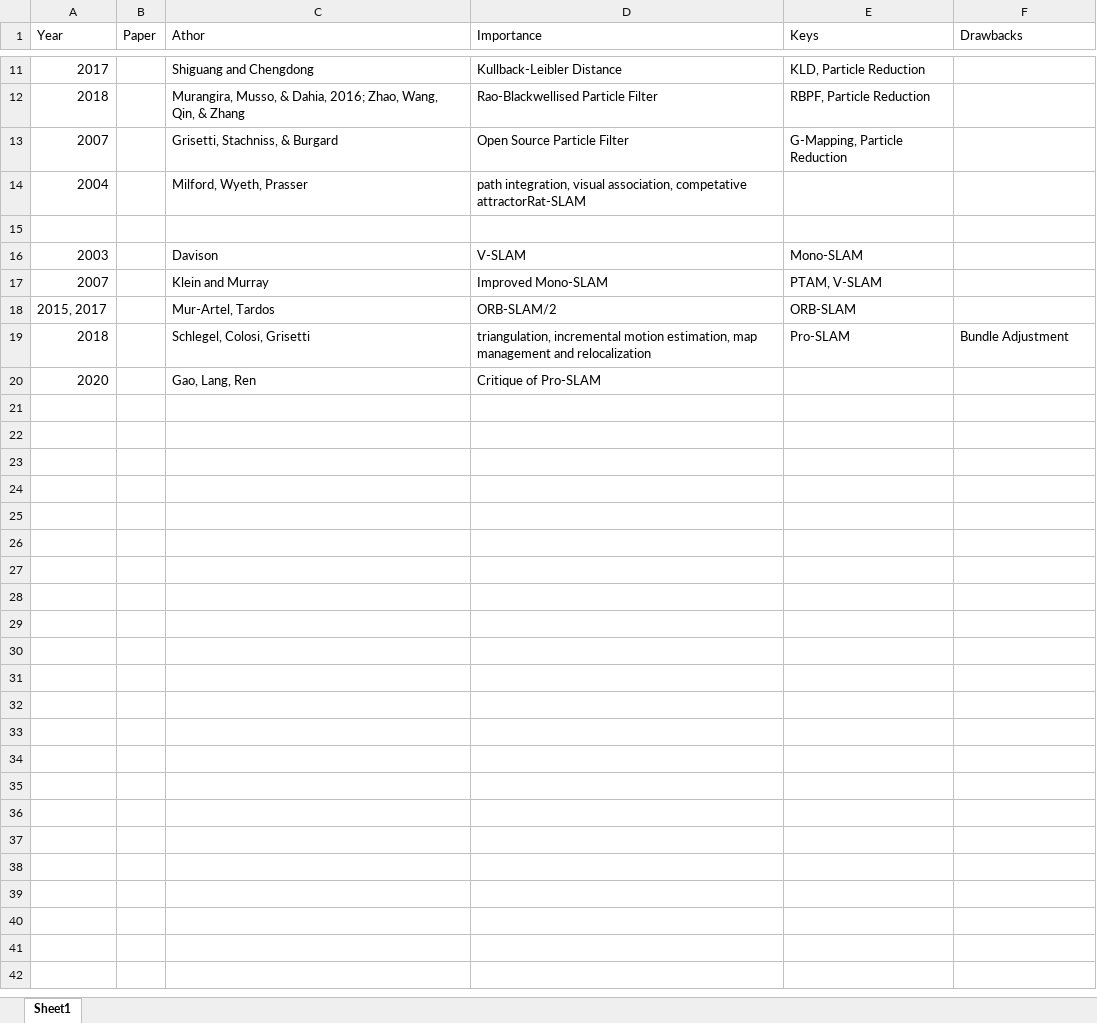
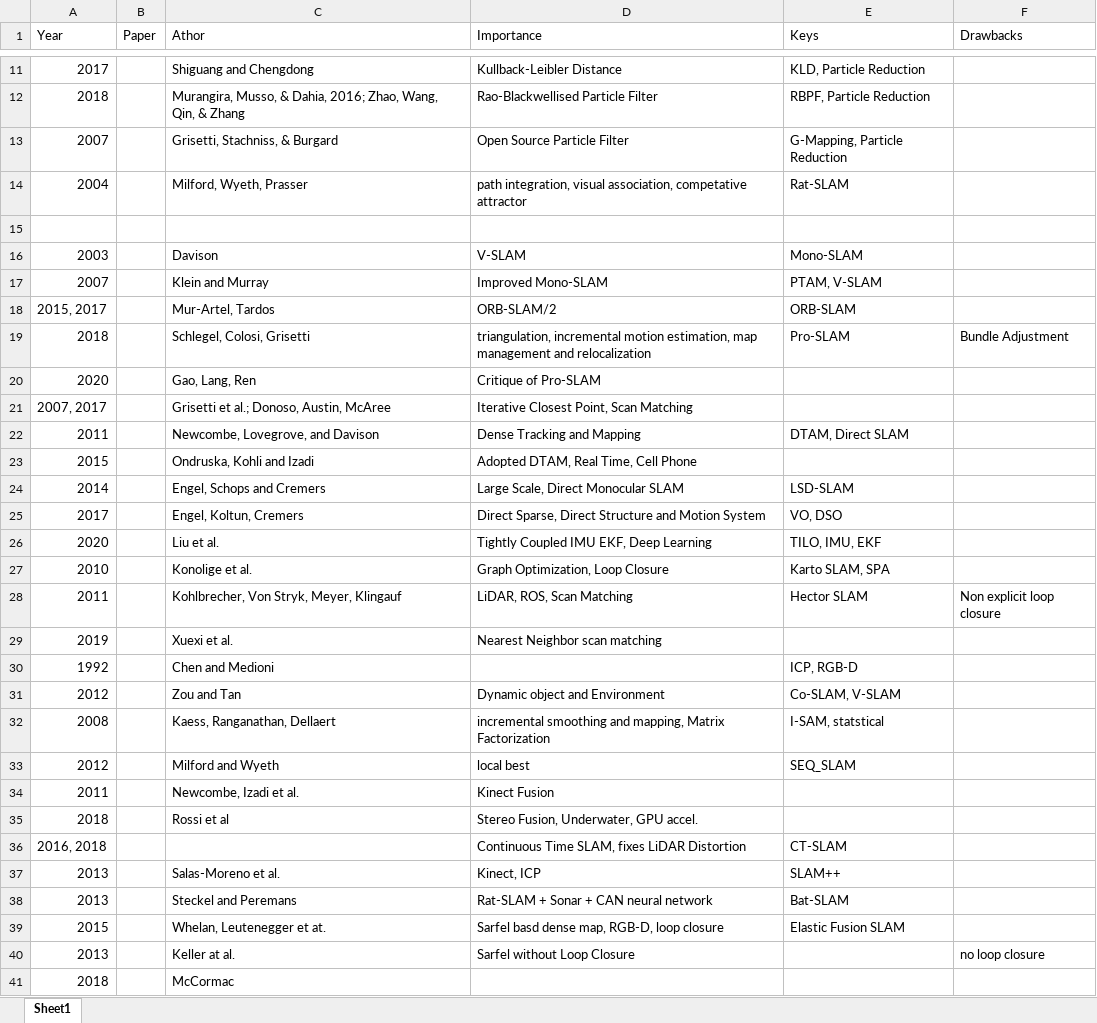
Before and after one commit to sandeepansg/nits, an Excel workbook: Notes/survey_1.xlsx, sheet Sheet1, drawn as a sheet; only a part is shown, gaps mark what is left out; values as stored, in another font and other column widths than the file's, no borders; the diff names each change by its address in the sheet, - before the commit and + after, or states it on an @@ line.

Commit message:
Update survey_1.xlsx

```diff
--- a/Notes/survey_1.xlsx (sheet Sheet1)
+++ b/Notes/survey_1.xlsx (sheet Sheet1)
-D14 (Importance): …association, competative attractorRat-SLAM
+D14 (Importance): …association, competative attractor
-E14 (Keys): (empty)
+E14 (Keys): Rat-SLAM
+row 21: 2007, 2017 |  | Grisetti et al.; Donoso, Austin, McAree | Iterative Closest Point, Scan Matching
+row 22: 2011 |  | Newcombe, Lovegrove, and Davison | Dense Tracking and Mapping | DTAM, Direct SLAM
+row 23: 2015 |  | Ondruska, Kohli and Izadi | Adopted DTAM, Real Time, Cell Phone
+row 24: 2014 |  | Engel, Schops and Cremers | Large Scale, Direct Monocular SLAM | LSD-SLAM
+row 25: 2017 |  | Engel, Koltun, Cremers | Direct Sparse, Direct Structure and Motion System | VO, DSO
+row 26: 2020 |  | Liu et al. | Tightly Coupled IMU EKF, Deep Learning | TILO, IMU, EKF
+row 27: 2010 |  | Konolige et al. | Graph Optimization, Loop Closure | Karto SLAM, SPA
+row 28: 2011 |  | Kohlbrecher, Von Stryk, Meyer, Klingauf | LiDAR, ROS, Scan Matching | Hector SLAM | Non explicit loop closure
+row 29: 2019 |  | Xuexi et al. | Nearest Neighbor scan matching
+row 30: 1992 |  | Chen and Medioni |  | ICP, RGB-D
+row 31: 2012 |  | Zou and Tan | Dynamic object and Environment | Co-SLAM, V-SLAM
+row 32: 2008 |  | Kaess, Ranganathan, Dellaert | incremental smoothing and mapping, Matrix Factorization | I-SAM, statstical
+row 33: 2012 |  | Milford and Wyeth | local best | SEQ_SLAM
+row 34: 2011 |  | Newcombe, Izadi et al. | Kinect Fusion
+row 35: 2018 |  | Rossi et al | Stereo Fusion, Underwater, GPU accel.
+row 36: 2016, 2018 |  |  | Continuous Time SLAM, fixes LiDAR Distortion | CT-SLAM
+row 37: 2013 |  | Salas-Moreno et al. | Kinect, ICP | SLAM++
+row 38: 2013 |  | Steckel and Peremans | Rat-SLAM + Sonar + CAN neural network | Bat-SLAM
+row 39: 2015 |  | Whelan, Leutenegger et at. | Sarfel basd dense map, RGB-D, loop closure | Elastic Fusion SLAM
+row 40: 2013 |  | Keller at al. | Sarfel without Loop Closure |  | no loop closure
+row 41: 2018 |  | McCormac
```
